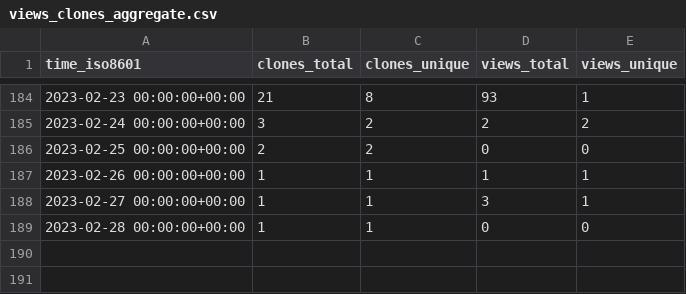
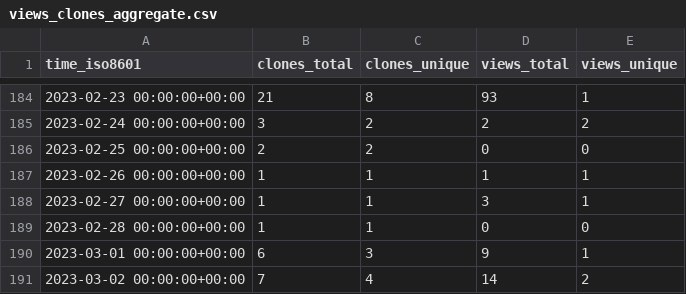
Before and after one commit to aubricot/computer_vision_with_eol_images, a CSV file: aubricot/computer_vision_with_eol_images/ghrs-data/views_clones_aggregate.csv, drawn as a sheet; only a part is shown, gaps mark what is left out; the diff names each change by its address in the sheet, - before the commit and + after, or states it on an @@ line.

```diff
--- a/aubricot/computer_vision_with_eol_images/ghrs-data/views_clones_aggregate.csv
+++ b/aubricot/computer_vision_with_eol_images/ghrs-data/views_clones_aggregate.csv
+row 190: 2023-03-01 00:00:00+00:00 | 6 | 3 | 9 | 1
+row 191: 2023-03-02 00:00:00+00:00 | 7 | 4 | 14 | 2
```
Also changed, not shown: 1 other file.
